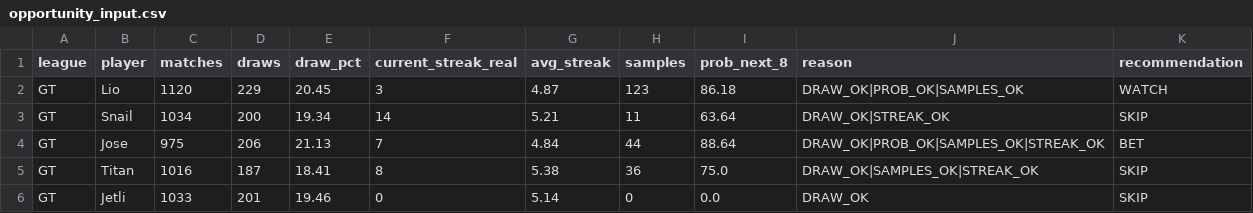
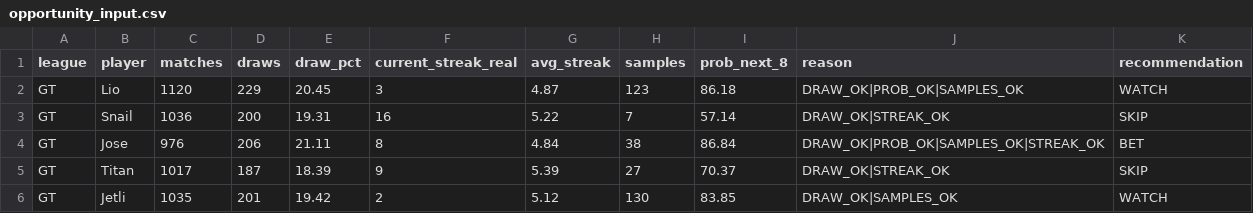
Before and after one commit to dgonzalez13/esports-tracker-full, a CSV file: opportunity_input.csv, drawn as a sheet; only a part is shown; the diff covers the shown part only.

```diff
--- a/opportunity_input.csv
+++ b/opportunity_input.csv
@@ -2,5 +2,5 @@ league,player,matches,draws,draw_pct,current_streak_real,avg_streak,samples,prob
 GT,Lio,1120,229,20.45,3,4.87,123,86.18,DRAW_OK|PROB_OK|SAMPLES_OK,WATCH
-GT,Snail,1034,200,19.34,14,5.21,11,63.64,DRAW_OK|STREAK_OK,SKIP
-GT,Jose,975,206,21.13,7,4.84,44,88.64,DRAW_OK|PROB_OK|SAMPLES_OK|STREAK_OK,BET
-GT,Titan,1016,187,18.41,8,5.38,36,75.0,DRAW_OK|SAMPLES_OK|STREAK_OK,SKIP
-GT,Jetli,1033,201,19.46,0,5.14,0,0.0,DRAW_OK,SKIP
+GT,Snail,1036,200,19.31,16,5.22,7,57.14,DRAW_OK|STREAK_OK,SKIP
+GT,Jose,976,206,21.11,8,4.84,38,86.84,DRAW_OK|PROB_OK|SAMPLES_OK|STREAK_OK,BET
+GT,Titan,1017,187,18.39,9,5.39,27,70.37,DRAW_OK|STREAK_OK,SKIP
+GT,Jetli,1035,201,19.42,2,5.12,130,83.85,DRAW_OK|SAMPLES_OK,WATCH
```
Also changed, not shown: 76 edited cells elsewhere in this file, 3 other files.
